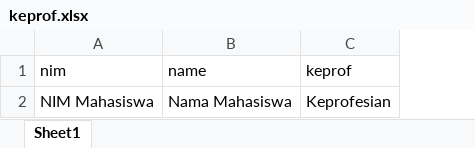
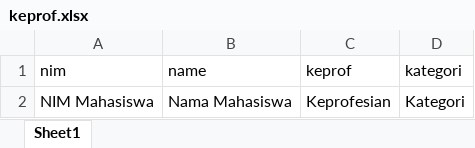
Before and after one commit to ilhamnyto/pipe, an Excel workbook: public/assets/template/keprof.xlsx, sheet Sheet1, drawn as a sheet; values as stored, in another font and other column widths than the file's, no borders; the diff names each change by its address in the sheet, - before the commit and + after, or states it on an @@ line.

Commit message:
update keprof

```diff
--- a/public/assets/template/keprof.xlsx (sheet Sheet1)
+++ b/public/assets/template/keprof.xlsx (sheet Sheet1)
+column D (kategori), row 2: Kategori
```
Also changed, not shown: 6 other files.
